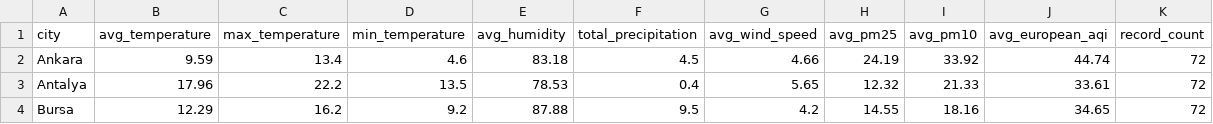
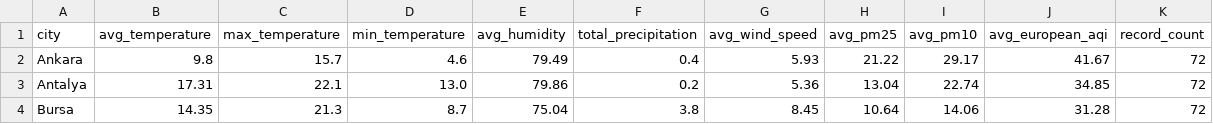
Before and after one commit to furkankucuk61/turkey-weather-analytics, a CSV file: reports/city_kpis.csv, drawn as a sheet; only a part is shown; the diff covers the shown part only.

```diff
--- a/reports/city_kpis.csv
+++ b/reports/city_kpis.csv
@@ -1,4 +1,4 @@
 city,avg_temperature,max_temperature,min_temperature,avg_humidity,total_precipitation,avg_wind_speed,avg_pm25,avg_pm10,avg_european_aqi,record_count
-Ankara,9.59,13.4,4.6,83.18,4.5,4.66,24.19,33.92,44.74,72
-Antalya,17.96,22.2,13.5,78.53,0.4,5.65,12.32,21.33,33.61,72
-Bursa,12.29,16.2,9.2,87.88,9.5,4.2,14.55,18.16,34.65,72
+Ankara,9.8,15.7,4.6,79.49,0.4,5.93,21.22,29.17,41.67,72
+Antalya,17.31,22.1,13.0,79.86,0.2,5.36,13.04,22.74,34.85,72
+Bursa,14.35,21.3,8.7,75.04,3.8,8.45,10.64,14.06,31.28,72
```
Also changed, not shown: 18 edited cells elsewhere in this file, data/processed/cleaned_weather_air_quality.csv, data/processed/turkey_weather_air_quality.csv, 17 other files.
